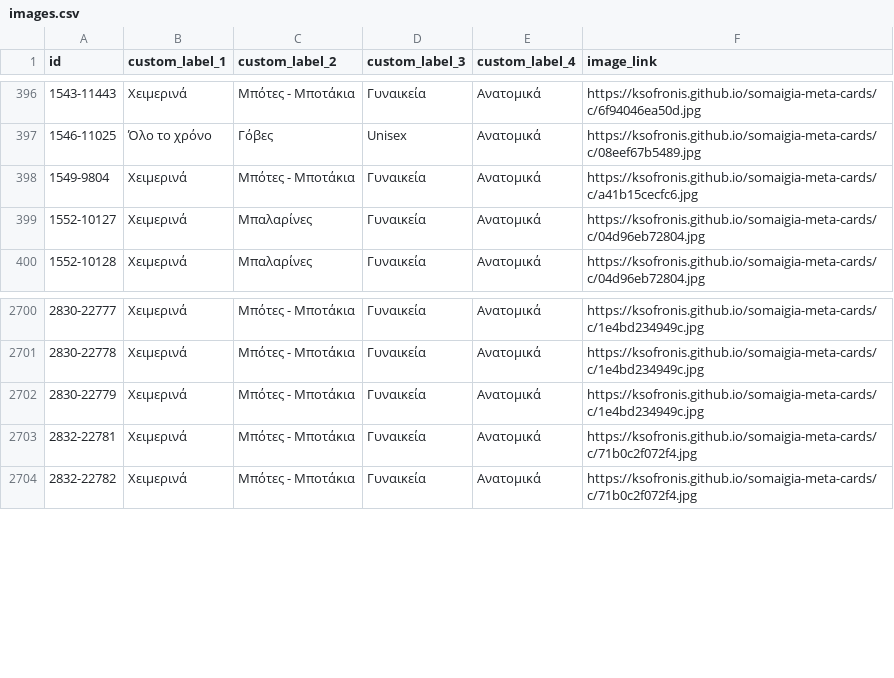
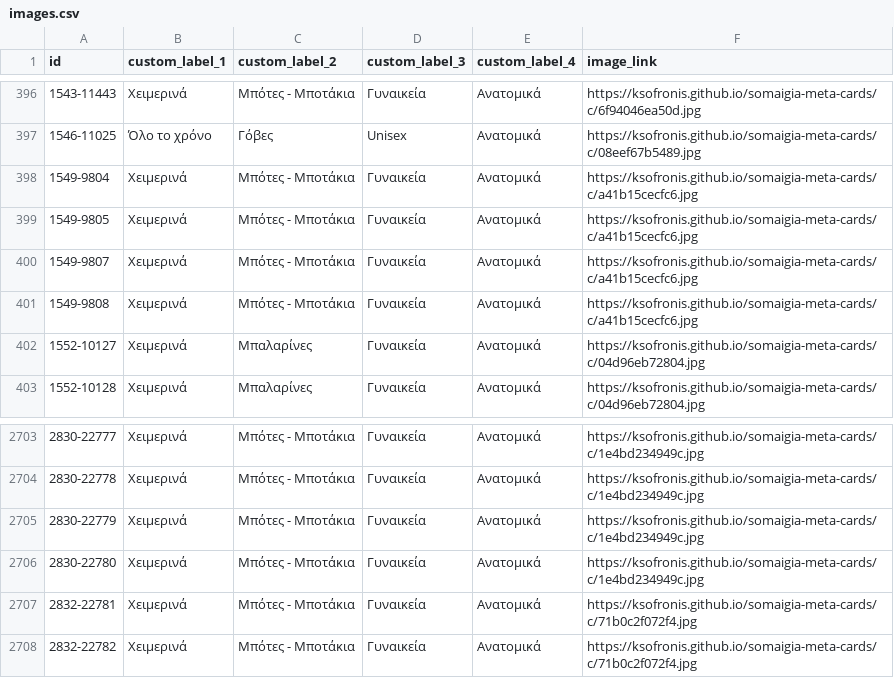
Before and after one commit to ksofronis/somaigia-meta-cards, a CSV file: feed/images.csv, drawn as a sheet; only a part is shown, gaps mark what is left out.

```diff
--- a/feed/images.csv
+++ b/feed/images.csv
@@ -398,2 +398,5 @@ id,custom_label_1,custom_label_2,custom_label_3,custom_label_4,image_link
 1549-9804,Χειμερινά,Μπότες - Μποτάκια,Γυναικεία,Ανατομικά,https://ksofronis.github.io/somaigia-meta-cards/c/a41b15cecfc6.jpg
+1549-9805,Χειμερινά,Μπότες - Μποτάκια,Γυναικεία,Ανατομικά,https://ksofronis.github.io/somaigia-meta-cards/c/a41b15cecfc6.jpg
+1549-9807,Χειμερινά,Μπότες - Μποτάκια,Γυναικεία,Ανατομικά,https://ksofronis.github.io/somaigia-meta-cards/c/a41b15cecfc6.jpg
+1549-9808,Χειμερινά,Μπότες - Μποτάκια,Γυναικεία,Ανατομικά,https://ksofronis.github.io/somaigia-meta-cards/c/a41b15cecfc6.jpg
 1552-10127,Χειμερινά,Μπαλαρίνες,Γυναικεία,Ανατομικά,https://ksofronis.github.io/somaigia-meta-cards/c/04d96eb72804.jpg
@@ -2702,2 +2705,3 @@ id,custom_label_1,custom_label_2,custom_label_3,custom_label_4,image_link
 2830-22779,Χειμερινά,Μπότες - Μποτάκια,Γυναικεία,Ανατομικά,https://ksofronis.github.io/somaigia-meta-cards/c/1e4bd234949c.jpg
+2830-22780,Χειμερινά,Μπότες - Μποτάκια,Γυναικεία,Ανατομικά,https://ksofronis.github.io/somaigia-meta-cards/c/1e4bd234949c.jpg
 2832-22781,Χειμερινά,Μπότες - Μποτάκια,Γυναικεία,Ανατομικά,https://ksofronis.github.io/somaigia-meta-cards/c/71b0c2f072f4.jpg
```
Also changed, not shown: feed/labels.csv, 2 other files.
